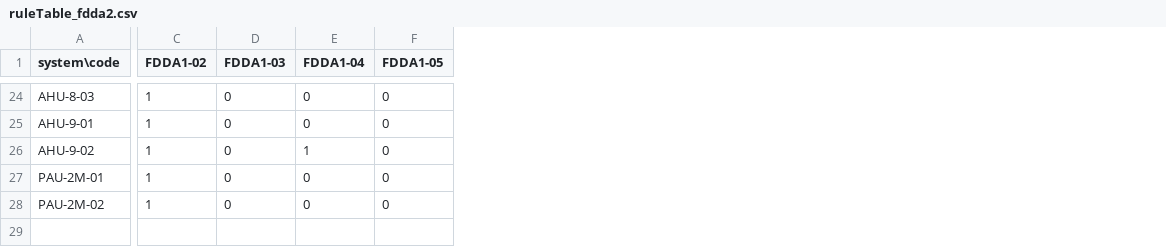
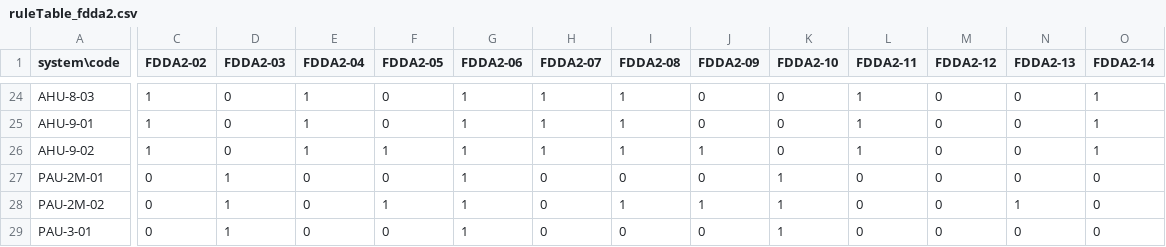
Before and after one commit to karlorz/next-shadcn-table, a CSV file: constants/ruleTable_fdda2.csv, drawn as a sheet; only a part is shown, gaps mark what is left out; addresses are those after the commit; rows hold the shown columns only; the diff covers the shown part only; the diff names each change by its address in the sheet, - before the commit and + after, or states it on an @@ line.

```diff
--- a/constants/ruleTable_fdda2.csv
+++ b/constants/ruleTable_fdda2.csv
+column E (FDDA2-04), rows 24-28: 1 | 1 | 1 | 0 | 0
+column G (FDDA2-06), rows 24-28: all 1
+column H (FDDA2-07), rows 24-28: 1 | 1 | 1 | 0 | 0
+column I (FDDA2-08), rows 24-28: 1 | 1 | 1 | 0 | 1
+column K (FDDA2-10), rows 24-28: 0 | 0 | 0 | 1 | 1
+column L (FDDA2-11), rows 24-28: 1 | 1 | 1 | 0 | 0
+column M (FDDA2-12), rows 24-28: all 0
+column N (FDDA2-13), rows 24-28: 0 | 0 | 0 | 0 | 1
+column O (FDDA2-14), rows 24-28: 1 | 1 | 1 | 0 | 0
-C1: FDDA1-02
+C1: FDDA2-02
-D1: FDDA1-03
+D1: FDDA2-03
-F1: FDDA1-04
+F1: FDDA2-05
-J1: FDDA1-05
+J1: FDDA2-09
-J26 (FDDA2-09): 0
+J26 (FDDA2-09): 1
-C27:C28 (FDDA2-02): 1
+C27:C28 (FDDA2-02): 0
-D27:D28 (FDDA2-03): 0
+D27:D28 (FDDA2-03): 1
-F28 (FDDA2-05): 0
+F28 (FDDA2-05): 1
-J28 (FDDA2-09): 0
+J28 (FDDA2-09): 1
+row 29: PAU-3-01 | 0 | 1 | 0 | 0 | 1 | 0 | 0 | 0 | 1 | 0 | 0 | 0 | 0
```
Also changed, not shown: 27 edited cells elsewhere in this file, constants/ruleTable_fdda3.csv, 3 other files.
